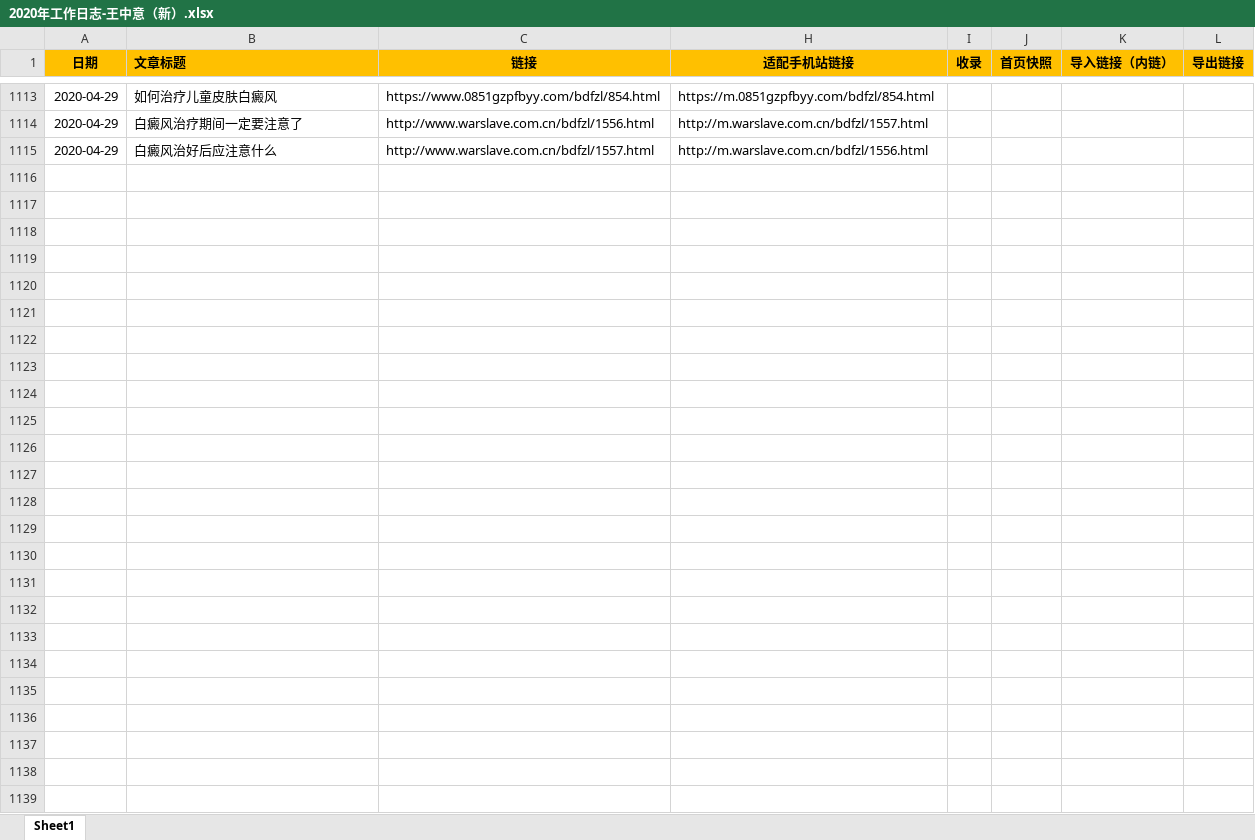
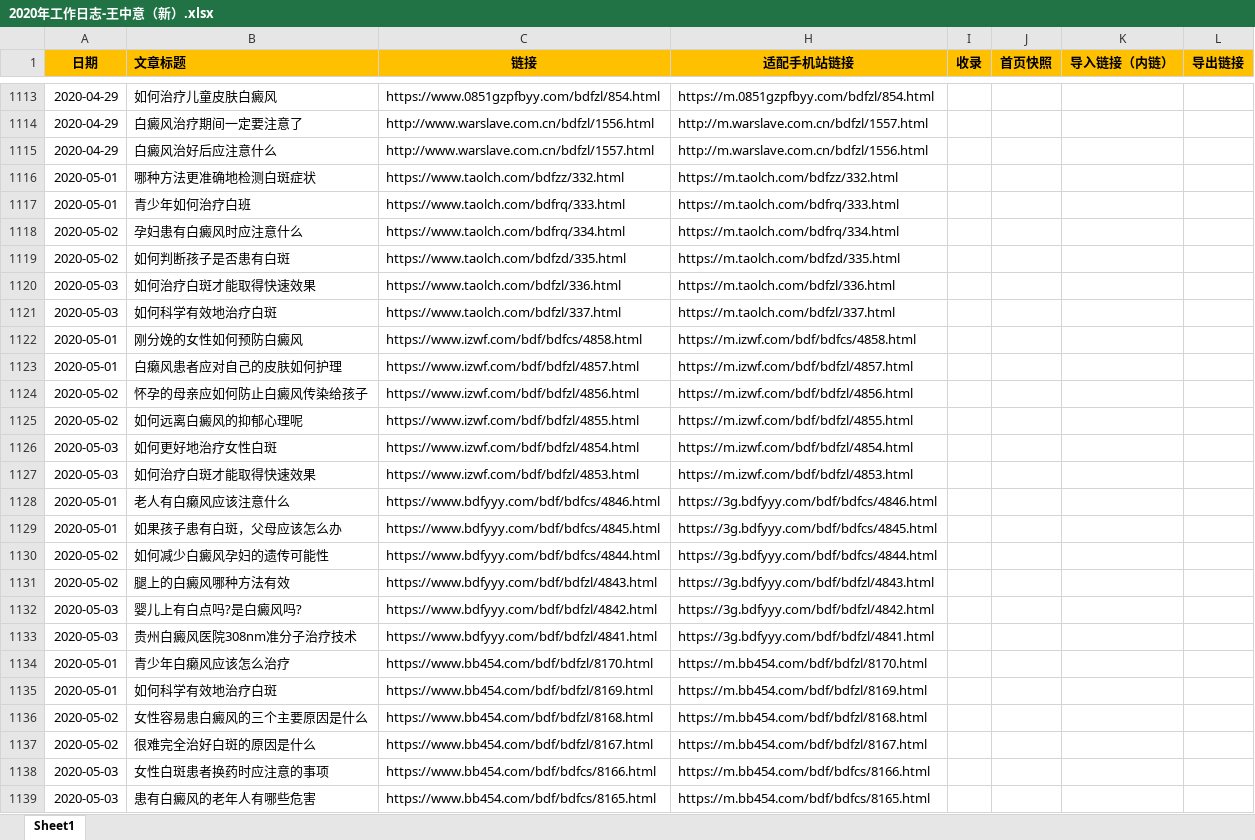
Before and after one commit to dayu-jiayou/dayu1, an Excel workbook: 工作日志/2020年工作日志-王中意（新）.xlsx, sheet Sheet1, drawn as a sheet; only a part is shown, gaps mark what is left out; values as stored, in another font and other column widths than the file's, no borders; the diff names each change by its address in the sheet, - before the commit and + after, or states it on an @@ line.

```diff
--- a/工作日志/2020年工作日志-王中意（新）.xlsx (sheet Sheet1)
+++ b/工作日志/2020年工作日志-王中意（新）.xlsx (sheet Sheet1)
+row 1116: 2020-05-01 | 哪种方法更准确地检测白斑症状 | https://www.taolch.com/bdfzz/332.html | https://m.taolch.com/bdfzz/332.html
+row 1117: 2020-05-01 | 青少年如何治疗白班 | https://www.taolch.com/bdfrq/333.html | https://m.taolch.com/bdfrq/333.html
+row 1118: 2020-05-02 | 孕妇患有白癜风时应注意什么 | https://www.taolch.com/bdfrq/334.html | https://m.taolch.com/bdfrq/334.html
+row 1119: 2020-05-02 | 如何判断孩子是否患有白斑 | https://www.taolch.com/bdfzd/335.html | https://m.taolch.com/bdfzd/335.html
+row 1120: 2020-05-03 | 如何治疗白斑才能取得快速效果 | https://www.taolch.com/bdfzl/336.html | https://m.taolch.com/bdfzl/336.html
+row 1121: 2020-05-03 | 如何科学有效地治疗白斑 | https://www.taolch.com/bdfzl/337.html | https://m.taolch.com/bdfzl/337.html
+row 1122: 2020-05-01 | 刚分娩的女性如何预防白癜风 | https://www.izwf.com/bdf/bdfcs/4858.html | https://m.izwf.com/bdf/bdfcs/4858.html
+row 1123: 2020-05-01 | 白癞风患者应对自己的皮肤如何护理 | https://www.izwf.com/bdf/bdfzl/4857.html | https://m.izwf.com/bdf/bdfzl/4857.html
+row 1124: 2020-05-02 | 怀孕的母亲应如何防止白癜风传染给孩子 | https://www.izwf.com/bdf/bdfzl/4856.html | https://m.izwf.com/bdf/bdfzl/4856.html
+row 1125: 2020-05-02 | 如何远离白癜风的抑郁心理呢 | https://www.izwf.com/bdf/bdfzl/4855.html | https://m.izwf.com/bdf/bdfzl/4855.html
+row 1126: 2020-05-03 | 如何更好地治疗女性白斑 | https://www.izwf.com/bdf/bdfzl/4854.html | https://m.izwf.com/bdf/bdfzl/4854.html
+row 1127: 2020-05-03 | 如何治疗白斑才能取得快速效果 | https://www.izwf.com/bdf/bdfzl/4853.html | https://m.izwf.com/bdf/bdfzl/4853.html
+row 1128: 2020-05-01 | 老人有白癞风应该注意什么 | https://www.bdfyyy.com/bdf/bdfcs/4846.html | https://3g.bdfyyy.com/bdf/bdfcs/4846.html
+row 1129: 2020-05-01 | 如果孩子患有白斑，父母应该怎么办 | https://www.bdfyyy.com/bdf/bdfcs/4845.html | https://3g.bdfyyy.com/bdf/bdfcs/4845.html
+row 1130: 2020-05-02 | 如何减少白癜风孕妇的遗传可能性 | https://www.bdfyyy.com/bdf/bdfcs/4844.html | https://3g.bdfyyy.com/bdf/bdfcs/4844.html
+row 1131: 2020-05-02 | 腿上的白癜风哪种方法有效 | https://www.bdfyyy.com/bdf/bdfzl/4843.html | https://3g.bdfyyy.com/bdf/bdfzl/4843.html
+row 1132: 2020-05-03 | 婴儿上有白点吗?是白癜风吗? | https://www.bdfyyy.com/bdf/bdfzl/4842.html | https://3g.bdfyyy.com/bdf/bdfzl/4842.html
+row 1133: 2020-05-03 | 贵州白癜风医院308nm准分子治疗技术 | https://www.bdfyyy.com/bdf/bdfzl/4841.html | https://3g.bdfyyy.com/bdf/bdfzl/4841.html
+row 1134: 2020-05-01 | 青少年白癞风应该怎么治疗 | https://www.bb454.com/bdf/bdfzl/8170.html | https://m.bb454.com/bdf/bdfzl/8170.html
+row 1135: 2020-05-01 | 如何科学有效地治疗白斑 | https://www.bb454.com/bdf/bdfzl/8169.html | https://m.bb454.com/bdf/bdfzl/8169.html
+row 1136: 2020-05-02 | 女性容易患白癜风的三个主要原因是什么 | https://www.bb454.com/bdf/bdfzl/8168.html | https://m.bb454.com/bdf/bdfzl/8168.html
+row 1137: 2020-05-02 | 很难完全治好白斑的原因是什么 | https://www.bb454.com/bdf/bdfzl/8167.html | https://m.bb454.com/bdf/bdfzl/8167.html
+row 1138: 2020-05-03 | 女性白斑患者换药时应注意的事项 | https://www.bb454.com/bdf/bdfcs/8166.html | https://m.bb454.com/bdf/bdfcs/8166.html
+row 1139: 2020-05-03 | 患有白癜风的老年人有哪些危害 | https://www.bb454.com/bdf/bdfcs/8165.html | https://m.bb454.com/bdf/bdfcs/8165.html
```
Also changed, not shown: 20 other files.
